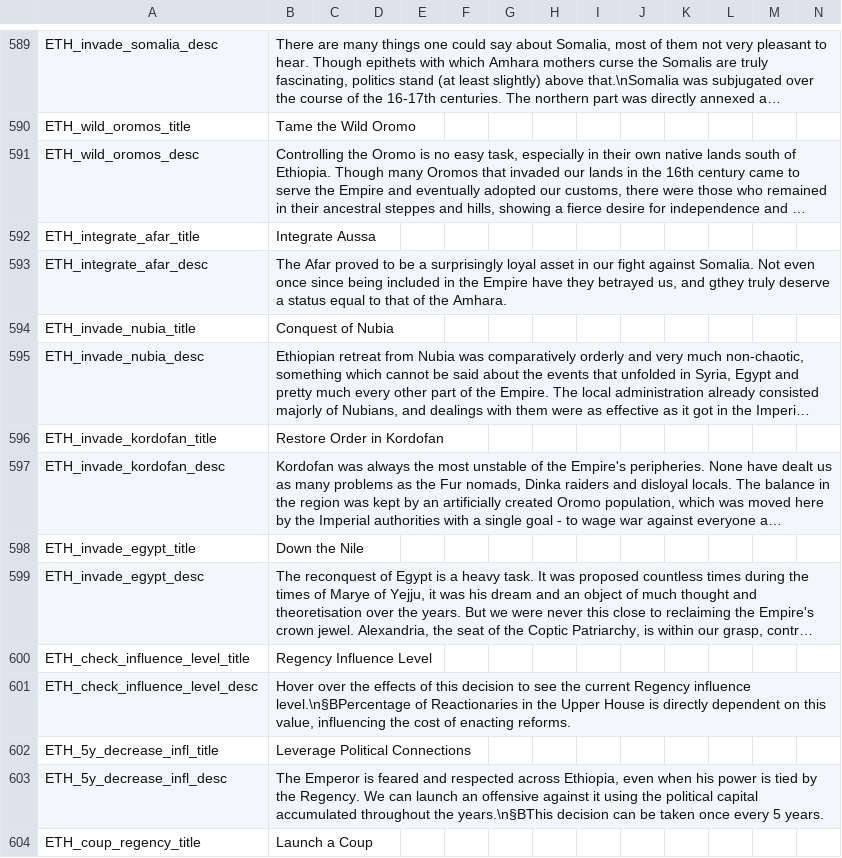
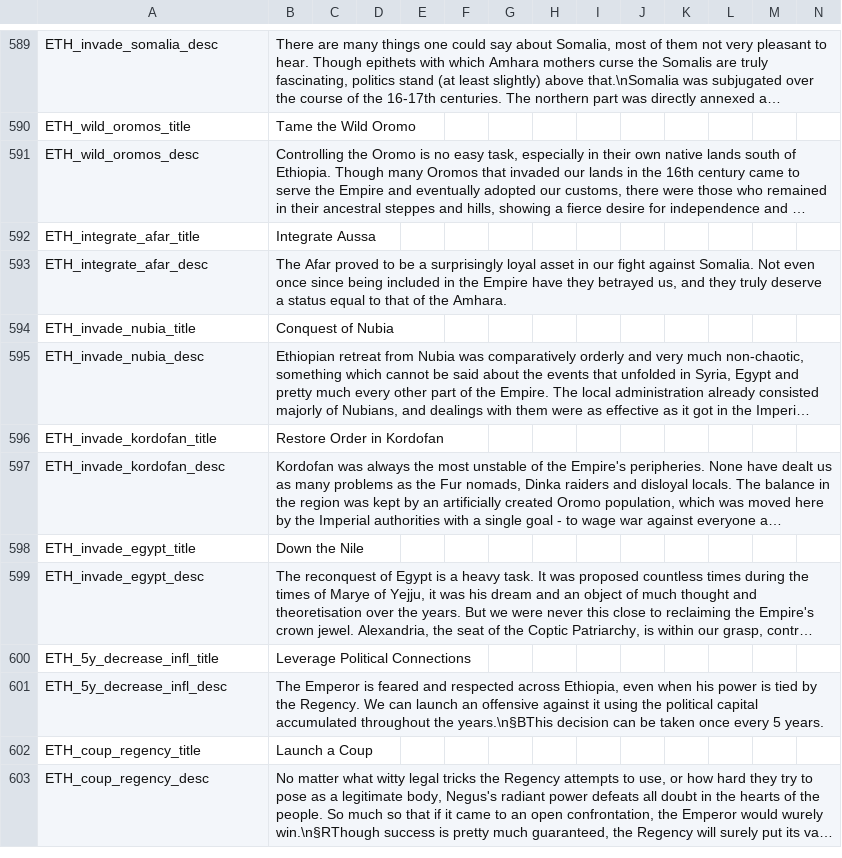
Before and after one commit to vimpelis/The-Komneniad, a CSV file: The Komneniad/localisation/Komneniad_Decisions.csv, drawn as a sheet; only a part is shown, gaps mark what is left out; the shorter side is filled out with more unchanged rows; long unchanged cells end in …; the diff names each change by its address in the sheet, - before the commit and + after, or states it on an @@ line.

```diff
--- a/The Komneniad/localisation/Komneniad_Decisions.csv
+++ b/The Komneniad/localisation/Komneniad_Decisions.csv
-B593: …us, and gthey truly deserve…
+B593: …us, and they truly deserve…
-row 600: ETH_check_influence_level_title | Regency Influence Level
-row 601: ETH_check_influence_level_desc | Hover over the effects of this decision to see the current Regency influence level.\n§BPercentage of Reactionaries in the Upper House is directly dependent on this value, influencing the cost of enacting reforms.
```
Also changed, not shown: The Komneniad/localisation/Komneniad_Events.csv, The Komneniad/localisation/Komneniad_Main.csv, 17 other files.
